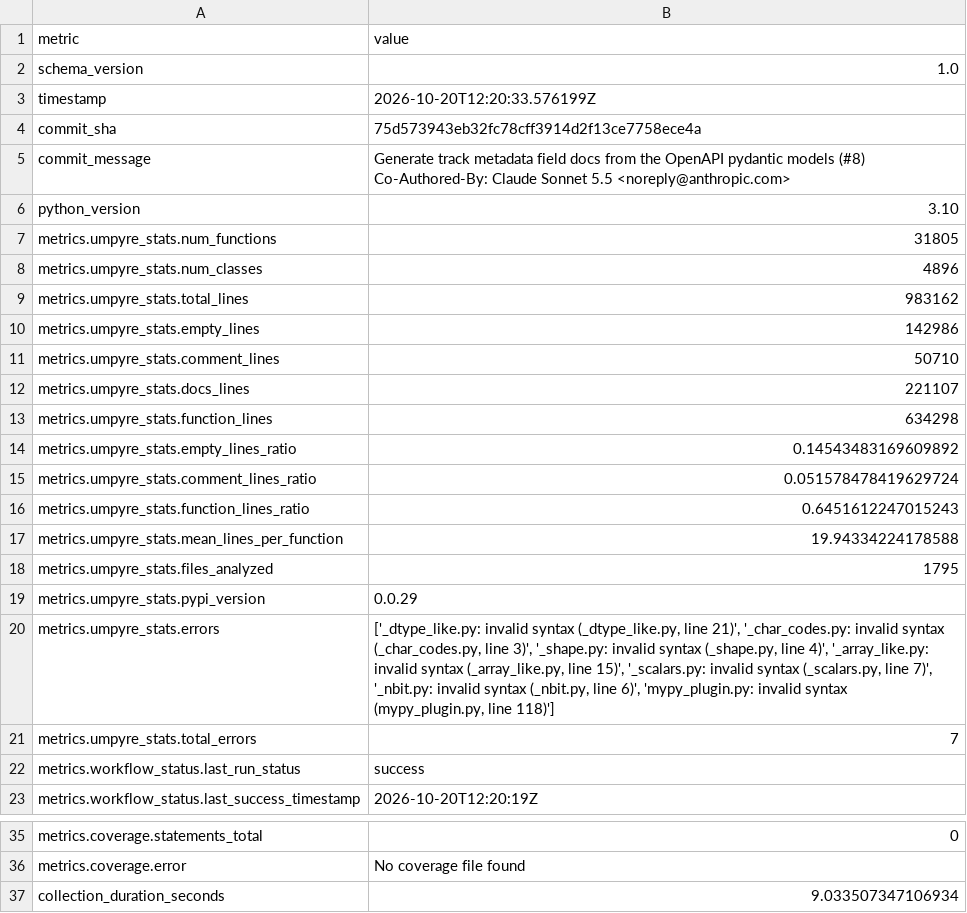
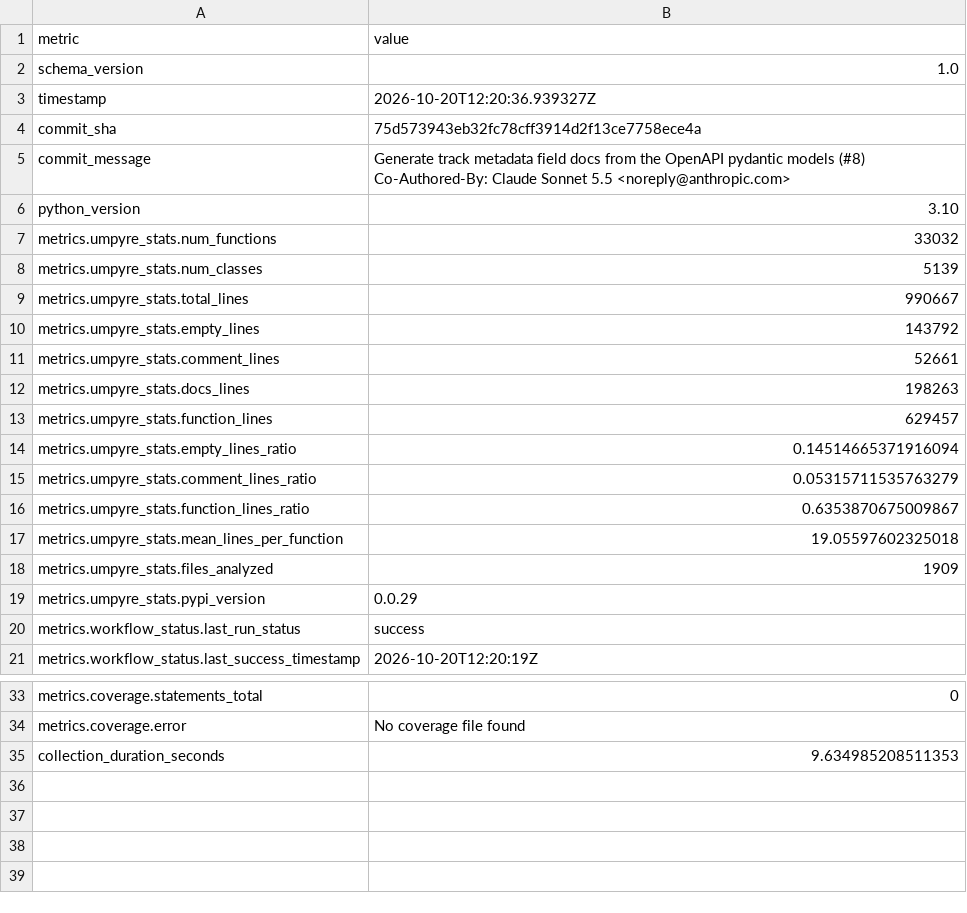
Before and after one commit to thorwhalen/sung, a CSV file: metrics.csv, drawn as a sheet; only a part is shown, gaps mark what is left out.

Commit message:
Update metrics for 75d5739

```diff
--- a/metrics.csv
+++ b/metrics.csv
@@ -2,3 +2,3 @@ metric,value
 schema_version,1.0
-timestamp,2026-10-20T12:20:33.576199Z
+timestamp,2026-10-20T12:20:36.939327Z
 commit_sha,75d573943eb32fc78cff3914d2f13ce7758ece4a
@@ -8,17 +8,15 @@ Co-Authored-By: Claude Sonnet 5.5 <noreply@anthropic.com>"
 python_version,3.10
-metrics.umpyre_stats.num_functions,31805
-metrics.umpyre_stats.num_classes,4896
-metrics.umpyre_stats.total_lines,983162
-metrics.umpyre_stats.empty_lines,142986
-metrics.umpyre_stats.comment_lines,50710
-metrics.umpyre_stats.docs_lines,221107
-metrics.umpyre_stats.function_lines,634298
-metrics.umpyre_stats.empty_lines_ratio,0.14543483169609892
-metrics.umpyre_stats.comment_lines_ratio,0.051578478419629724
-metrics.umpyre_stats.function_lines_ratio,0.6451612247015243
-metrics.umpyre_stats.mean_lines_per_function,19.94334224178588
-metrics.umpyre_stats.files_analyzed,1795
+metrics.umpyre_stats.num_functions,33032
+metrics.umpyre_stats.num_classes,5139
+metrics.umpyre_stats.total_lines,990667
+metrics.umpyre_stats.empty_lines,143792
+metrics.umpyre_stats.comment_lines,52661
+metrics.umpyre_stats.docs_lines,198263
+metrics.umpyre_stats.function_lines,629457
+metrics.umpyre_stats.empty_lines_ratio,0.14514665371916094
+metrics.umpyre_stats.comment_lines_ratio,0.05315711535763279
+metrics.umpyre_stats.function_lines_ratio,0.6353870675009867
+metrics.umpyre_stats.mean_lines_per_function,19.05597602325018
+metrics.umpyre_stats.files_analyzed,1909
 metrics.umpyre_stats.pypi_version,0.0.29
-metrics.umpyre_stats.errors,"['_dtype_like.py: invalid syntax (_dtype_like.py, line 21)', '_char_codes.py: invalid syntax (_char_codes.py, line 3)', '_shape.py: invalid syntax (_shape.py, line 4)', '_array_like.py: invalid syntax (_array_like.py, line 15)', '_scalars.py: invalid syntax (_scalars.py, line 7)', '_nbit.py: invalid syntax (_nbit.py, line 6)', 'mypy_plugin.py: invalid syntax (mypy_plugin.py, line 118)']"
-metrics.umpyre_stats.total_errors,7
 metrics.workflow_status.last_run_status,success
@@ -42,2 +40,2 @@ metrics.coverage.statements_total,0
 metrics.coverage.error,No coverage file found
-collection_duration_seconds,9.033507347106934
+collection_duration_seconds,9.634985208511353
```
Also changed, not shown: 2 other files.
